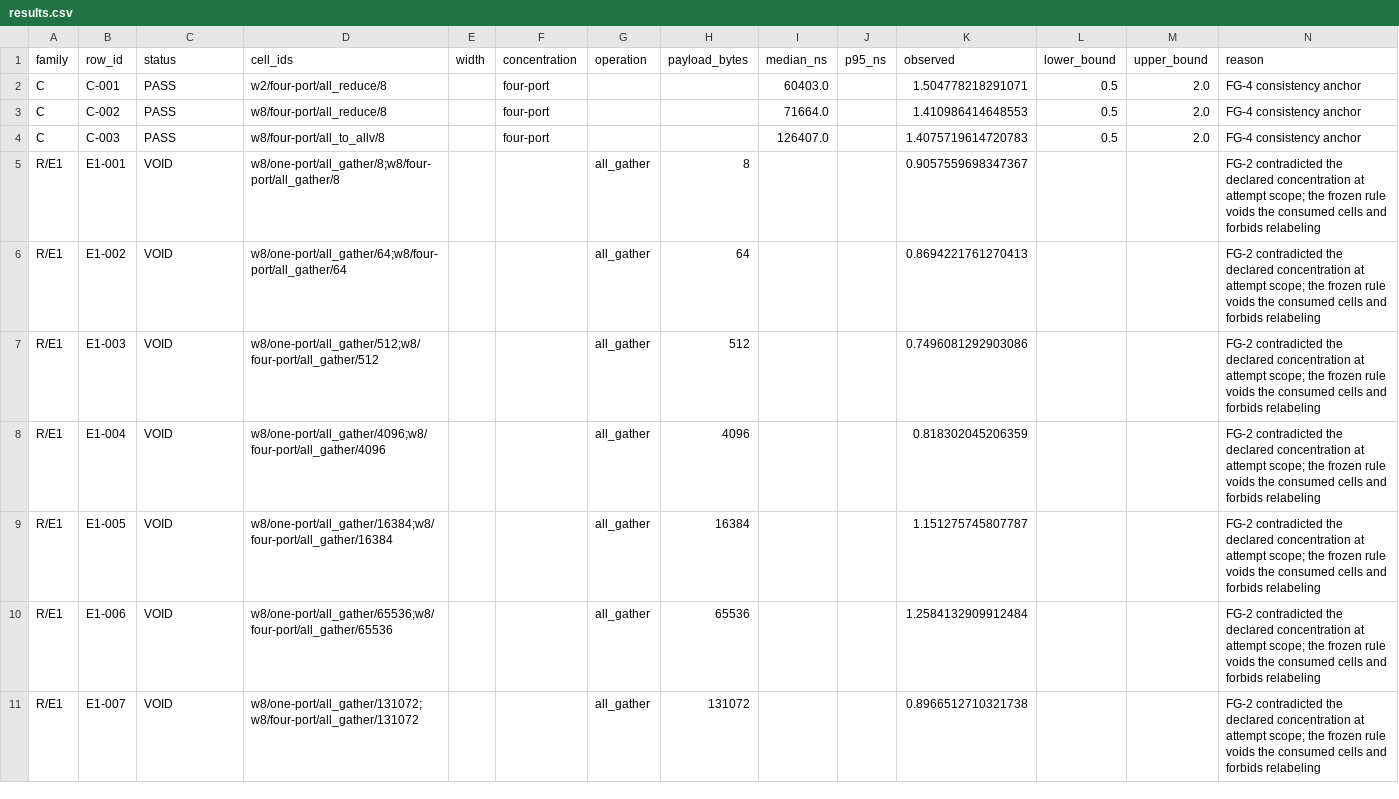
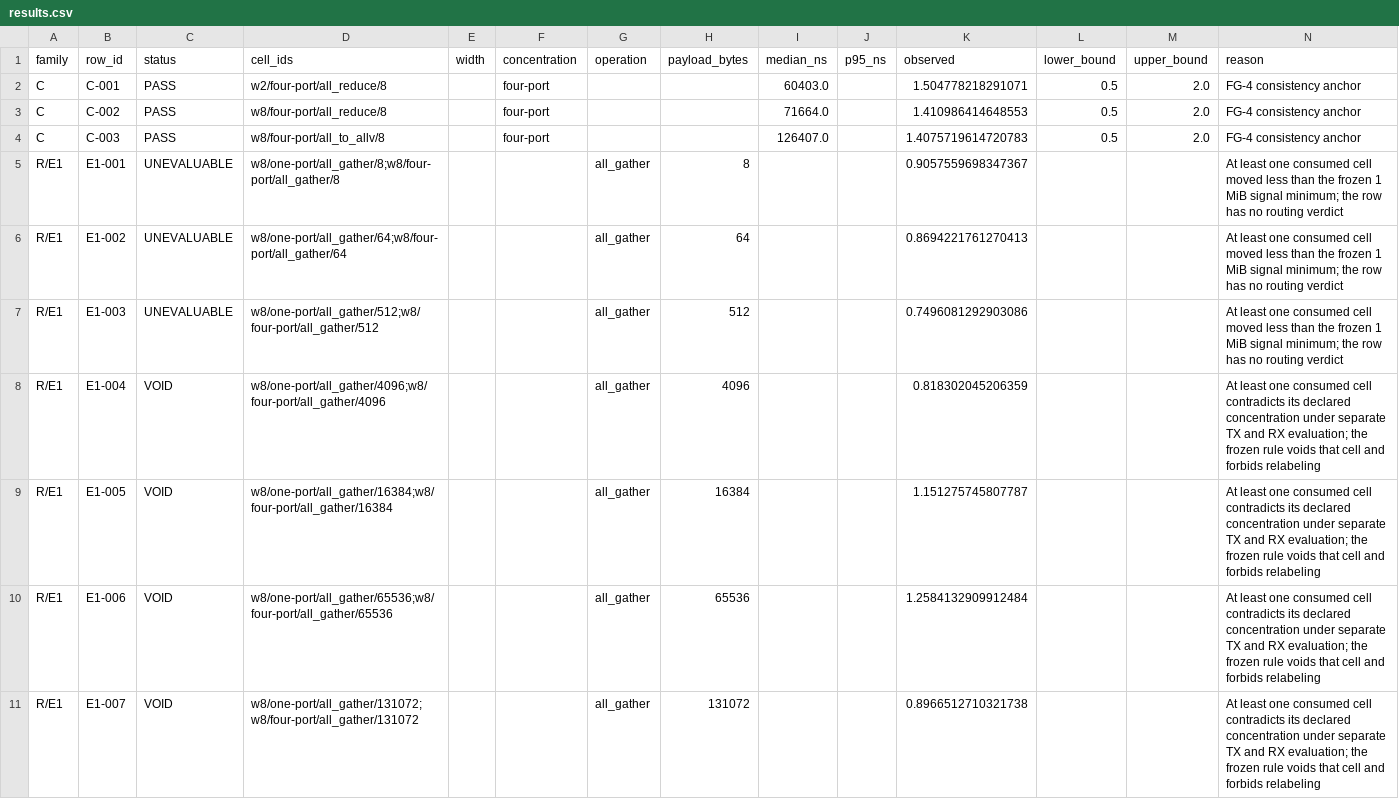
Before and after one commit to openfabric-systems/simllm, a CSV file: examples/merlin_collective_capture_v1/results.csv, drawn as a sheet; only a part is shown; the diff covers the shown part only.

Commit message:
Correct the Merlin campaign run-state scope

```diff
--- a/examples/merlin_collective_capture_v1/results.csv
+++ b/examples/merlin_collective_capture_v1/results.csv
@@ -4,8 +4,8 @@ C,C-002,PASS,w8/four-port/all_reduce/8,,four-port,,,71664.0,,1.410986414648553,0
 C,C-003,PASS,w8/four-port/all_to_allv/8,,four-port,,,126407.0,,1.4075719614720783,0.5,2.0,FG-4 consistency anchor
-R/E1,E1-001,VOID,w8/one-port/all_gather/8;w8/four-port/all_gather/8,,,all_gather,8,,,0.9057559698347367,,,FG-2 contradicted the declared concentration at attempt scope; the frozen rule voids the consumed cells and forbids relabeling
-R/E1,E1-002,VOID,w8/one-port/all_gather/64;w8/four-port/all_gather/64,,,all_gather,64,,,0.8694221761270413,,,FG-2 contradicted the declared concentration at attempt scope; the frozen rule voids the consumed cells and forbids relabeling
-R/E1,E1-003,VOID,w8/one-port/all_gather/512;w8/four-port/all_gather/512,,,all_gather,512,,,0.7496081292903086,,,FG-2 contradicted the declared concentration at attempt scope; the frozen rule voids the consumed cells and forbids relabeling
-R/E1,E1-004,VOID,w8/one-port/all_gather/4096;w8/four-port/all_gather/4096,,,all_gather,4096,,,0.818302045206359,,,FG-2 contradicted the declared concentration at attempt scope; the frozen rule voids the consumed cells and forbids relabeling
-R/E1,E1-005,VOID,w8/one-port/all_gather/16384;w8/four-port/all_gather/16384,,,all_gather,16384,,,1.151275745807787,,,FG-2 contradicted the declared concentration at attempt scope; the frozen rule voids the consumed cells and forbids relabeling
-R/E1,E1-006,VOID,w8/one-port/all_gather/65536;w8/four-port/all_gather/65536,,,all_gather,65536,,,1.2584132909912484,,,FG-2 contradicted the declared concentration at attempt scope; the frozen rule voids the consumed cells and forbids relabeling
-R/E1,E1-007,VOID,w8/one-port/all_gather/131072;w8/four-port/all_gather/131072,,,all_gather,131072,,,0.8966512710321738,,,FG-2 contradicted the declared concentration at attempt scope; the frozen rule voids the consumed cells and forbids relabeling
+R/E1,E1-001,UNEVALUABLE,w8/one-port/all_gather/8;w8/four-port/all_gather/8,,,all_gather,8,,,0.9057559698347367,,,At least one consumed cell moved less than the frozen 1 MiB signal minimum; the row has no routing verdict
+R/E1,E1-002,UNEVALUABLE,w8/one-port/all_gather/64;w8/four-port/all_gather/64,,,all_gather,64,,,0.8694221761270413,,,At least one consumed cell moved less than the frozen 1 MiB signal minimum; the row has no routing verdict
+R/E1,E1-003,UNEVALUABLE,w8/one-port/all_gather/512;w8/four-port/all_gather/512,,,all_gather,512,,,0.7496081292903086,,,At least one consumed cell moved less than the frozen 1 MiB signal minimum; the row has no routing verdict
+R/E1,E1-004,VOID,w8/one-port/all_gather/4096;w8/four-port/all_gather/4096,,,all_gather,4096,,,0.818302045206359,,,At least one consumed cell contradicts its declared concentration under separate TX and RX evaluation; the frozen rule voids that cell and forbids relabeling
+R/E1,E1-005,VOID,w8/one-port/all_gather/16384;w8/four-port/all_gather/16384,,,all_gather,16384,,,1.151275745807787,,,At least one consumed cell contradicts its declared concentration under separate TX and RX evaluation; the frozen rule voids that cell and forbids relabeling
+R/E1,E1-006,VOID,w8/one-port/all_gather/65536;w8/four-port/all_gather/65536,,,all_gather,65536,,,1.2584132909912484,,,At least one consumed cell contradicts its declared concentration under separate TX and RX evaluation; the frozen rule voids that cell and forbids relabeling
+R/E1,E1-007,VOID,w8/one-port/all_gather/131072;w8/four-port/all_gather/131072,,,all_gather,131072,,,0.8966512710321738,,,At least one consumed cell contradicts its declared concentration under separate TX and RX evaluation; the frozen rule voids that cell and forbids relabeling
```
Also changed, not shown: 161 edited cells elsewhere in this file, 10 other files.
